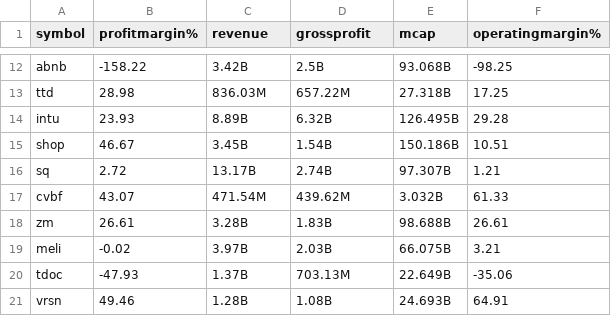
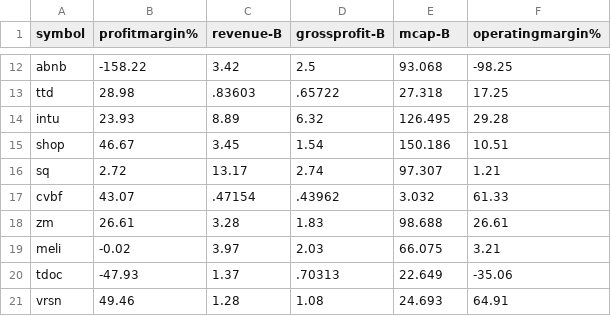
Before and after one commit to stormasm/nudata, a CSV file: dataframe/top.csv, drawn as a sheet; only a part is shown, gaps mark what is left out; the diff covers the shown part only; the diff names each change by its address in the sheet, - before the commit and + after, or states it on an @@ line.

```diff
--- a/dataframe/top.csv
+++ b/dataframe/top.csv
-C1: revenue
+C1: revenue-B
-D1: grossprofit
+D1: grossprofit-B
-E1: mcap
+E1: mcap-B
-C12 (revenue-B): 3.42B
+C12 (revenue-B): 3.42
-D12 (grossprofit-B): 2.5B
+D12 (grossprofit-B): 2.5
-E12 (mcap-B): 93.068B
+E12 (mcap-B): 93.068
-C13 (revenue-B): 836.03M
+C13 (revenue-B): .83603
-D13 (grossprofit-B): 657.22M
+D13 (grossprofit-B): .65722
-E13 (mcap-B): 27.318B
+E13 (mcap-B): 27.318
-C14 (revenue-B): 8.89B
+C14 (revenue-B): 8.89
-D14 (grossprofit-B): 6.32B
+D14 (grossprofit-B): 6.32
-E14 (mcap-B): 126.495B
+E14 (mcap-B): 126.495
-C15 (revenue-B): 3.45B
+C15 (revenue-B): 3.45
-D15 (grossprofit-B): 1.54B
+D15 (grossprofit-B): 1.54
-E15 (mcap-B): 150.186B
+E15 (mcap-B): 150.186
-C16 (revenue-B): 13.17B
+C16 (revenue-B): 13.17
-D16 (grossprofit-B): 2.74B
+D16 (grossprofit-B): 2.74
-E16 (mcap-B): 97.307B
+E16 (mcap-B): 97.307
-C17 (revenue-B): 471.54M
+C17 (revenue-B): .47154
-D17 (grossprofit-B): 439.62M
+D17 (grossprofit-B): .43962
-E17 (mcap-B): 3.032B
+E17 (mcap-B): 3.032
-C18 (revenue-B): 3.28B
+C18 (revenue-B): 3.28
-D18 (grossprofit-B): 1.83B
+D18 (grossprofit-B): 1.83
-E18 (mcap-B): 98.688B
+E18 (mcap-B): 98.688
-C19 (revenue-B): 3.97B
+C19 (revenue-B): 3.97
-D19 (grossprofit-B): 2.03B
+D19 (grossprofit-B): 2.03
-E19 (mcap-B): 66.075B
+E19 (mcap-B): 66.075
-C20 (revenue-B): 1.37B
+C20 (revenue-B): 1.37
-D20 (grossprofit-B): 703.13M
+D20 (grossprofit-B): .70313
-E20 (mcap-B): 22.649B
+E20 (mcap-B): 22.649
-C21 (revenue-B): 1.28B
+C21 (revenue-B): 1.28
-D21 (grossprofit-B): 1.08B
+D21 (grossprofit-B): 1.08
-E21 (mcap-B): 24.693B
+E21 (mcap-B): 24.693
```
Also changed, not shown: 30 edited cells elsewhere in this file.
